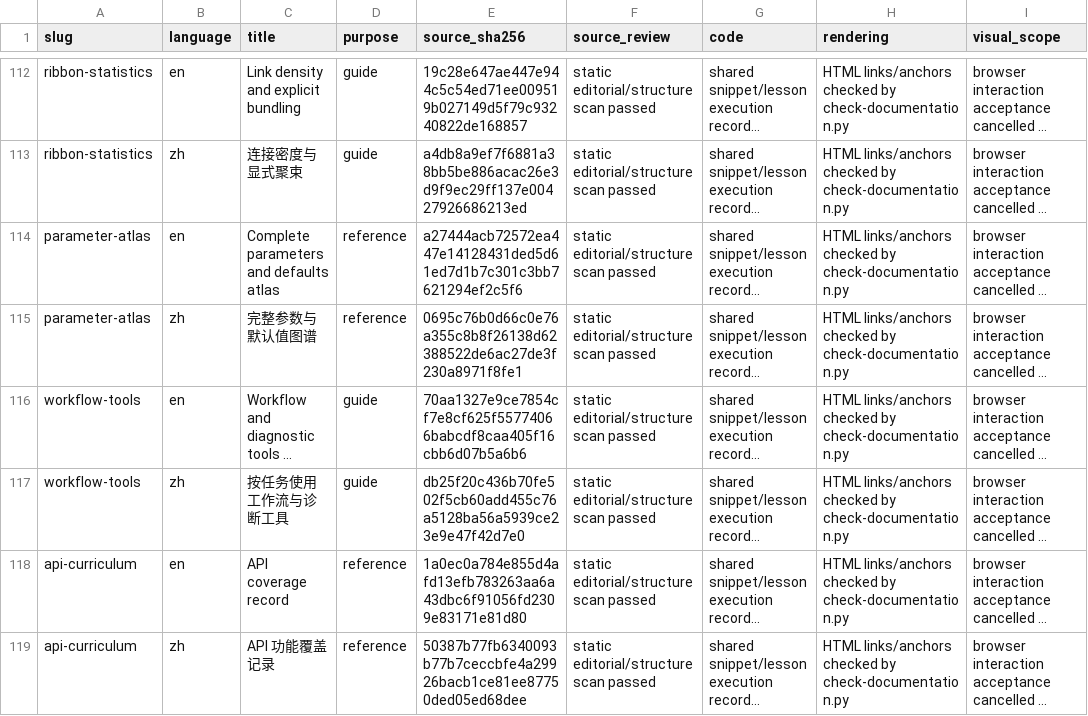
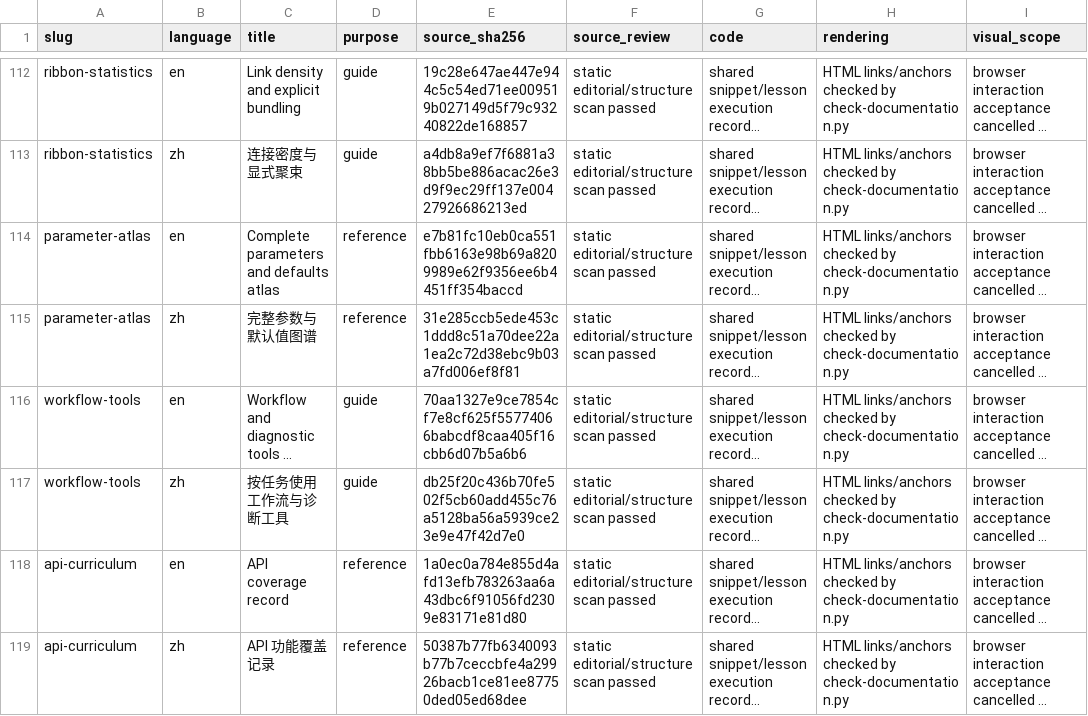
Before and after one commit to DangJem/ggchord, a CSV file: tools/teaching-audit/content-pages-v0.29.0.csv, drawn as a sheet; only a part is shown, gaps mark what is left out; long unchanged cells end in …; the diff names each change by its address in the sheet, - before the commit and + after, or states it on an @@ line.

Commit message:
Record layer grammar review and verify unchanged teaching images

```diff
--- a/tools/teaching-audit/content-pages-v0.29.0.csv
+++ b/tools/teaching-audit/content-pages-v0.29.0.csv
-E114 (source_sha256): a27444acb72572ea447e14128431ded5d61ed7d1b7c301c3bb7621294ef2c5f6
+E114 (source_sha256): e7b81fc10eb0ca551fbb6163e98b69a8209989e62f9356ee6b4451ff354baccd
-E115 (source_sha256): 0695c76b0d66c0e76a355c8b8f26138d62388522de6ac27de3f230a8971f8fe1
+E115 (source_sha256): 31e285ccb5ede453c1ddd8c51a70dee22a1ea2c72d38ebc9b03a7fd006ef8f81
```
Also changed, not shown: website/assets/plots.csv, 4 other files.
